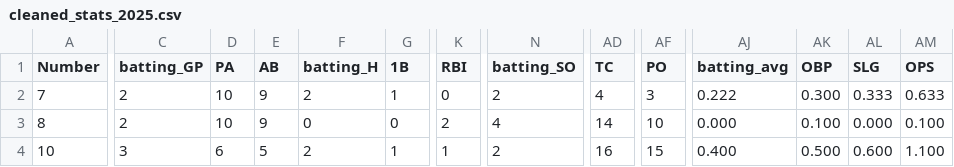
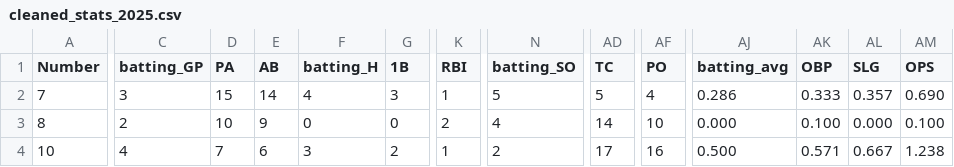
Before and after one commit to jackpuncochar/hamelhawks, a CSV file: cleaned_stats_2025.csv, drawn as a sheet; only a part is shown, gaps mark what is left out; the diff covers the shown part only; the diff names each change by its address in the sheet, - before the commit and + after, or states it on an @@ line.

Commit message:
update stats and result
6.6

```diff
--- a/cleaned_stats_2025.csv
+++ b/cleaned_stats_2025.csv
-C2 (batting_GP): 2
+C2 (batting_GP): 3
-D2 (PA): 10
+D2 (PA): 15
-E2 (AB): 9
+E2 (AB): 14
-F2 (batting_H): 2
+F2 (batting_H): 4
-G2 (1B): 1
+G2 (1B): 3
-K2 (RBI): 0
+K2 (RBI): 1
-N2 (batting_SO): 2
+N2 (batting_SO): 5
-AD2 (TC): 4
+AD2 (TC): 5
-AF2 (PO): 3
+AF2 (PO): 4
-AJ2 (batting_avg): 0.222
+AJ2 (batting_avg): 0.286
-AK2 (OBP): 0.300
+AK2 (OBP): 0.333
-AL2 (SLG): 0.333
+AL2 (SLG): 0.357
-AM2 (OPS): 0.633
+AM2 (OPS): 0.690
-C4 (batting_GP): 3
+C4 (batting_GP): 4
-D4 (PA): 6
+D4 (PA): 7
-E4 (AB): 5
+E4 (AB): 6
-F4 (batting_H): 2
+F4 (batting_H): 3
-G4 (1B): 1
+G4 (1B): 2
-AD4 (TC): 16
+AD4 (TC): 17
-AF4 (PO): 15
+AF4 (PO): 16
-AJ4 (batting_avg): 0.400
+AJ4 (batting_avg): 0.500
-AK4 (OBP): 0.500
+AK4 (OBP): 0.571
-AL4 (SLG): 0.600
+AL4 (SLG): 0.667
-AM4 (OPS): 1.100
+AM4 (OPS): 1.238
```
Also changed, not shown: 150 edited cells elsewhere in this file, 1 other file.
